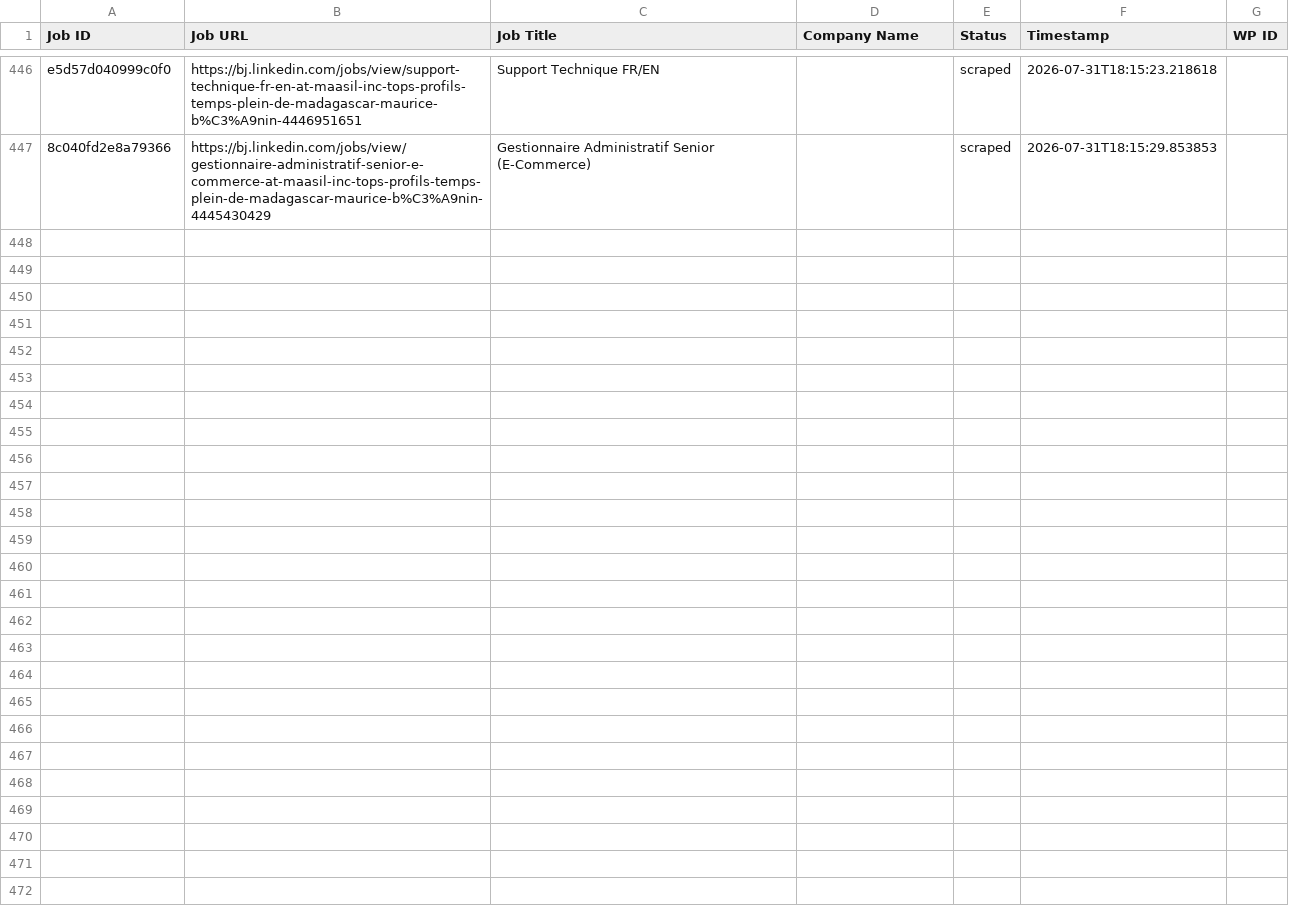
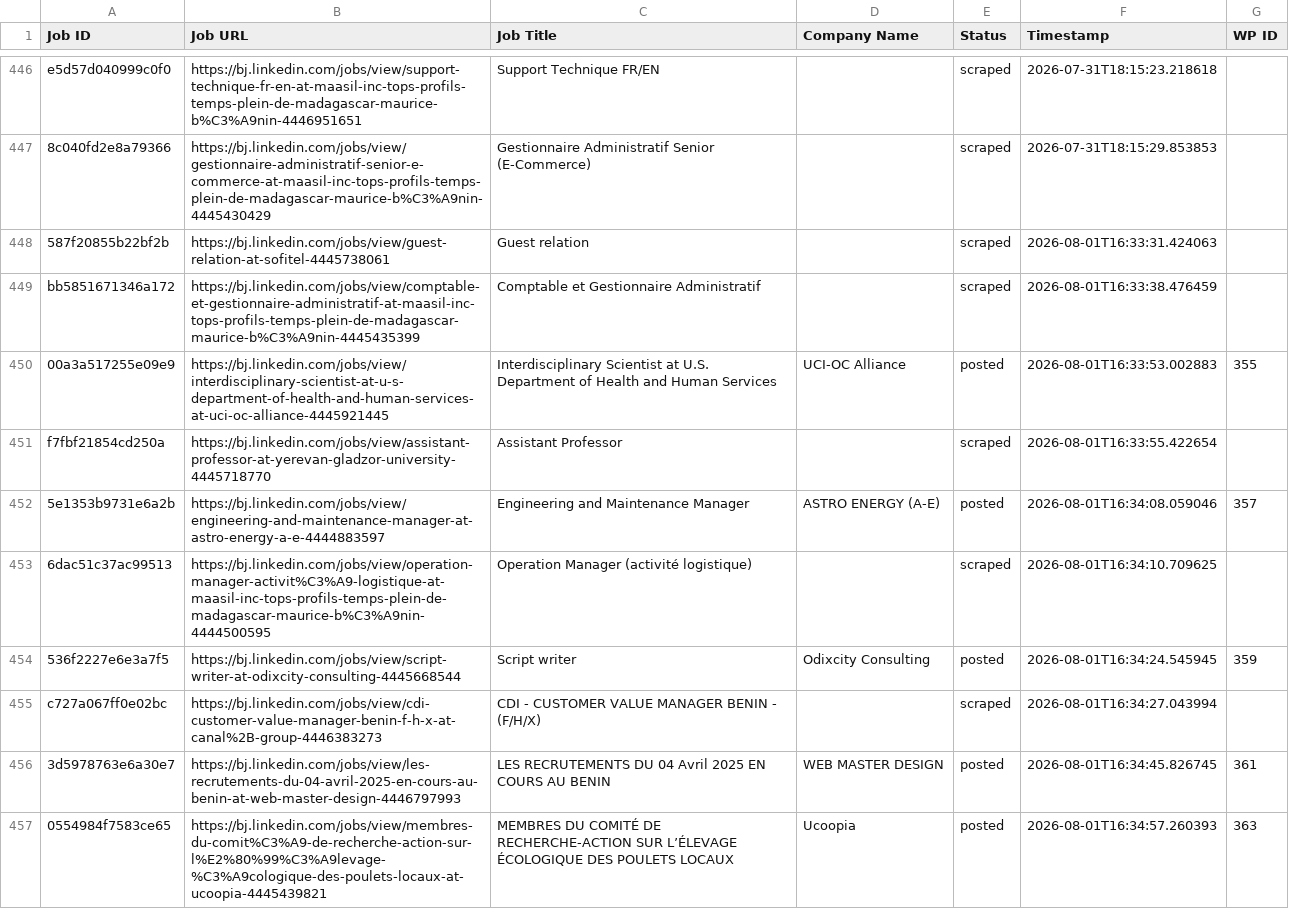
Before and after one commit to mimusdesign/bj, a CSV file: processed_jobs.csv, drawn as a sheet; only a part is shown, gaps mark what is left out; the diff covers the shown part only.

```diff
--- a/processed_jobs.csv
+++ b/processed_jobs.csv
@@ -447 +447,11 @@ e5d57d040999c0f0,https://bj.linkedin.com/jobs/view/support-technique-fr-en-at-ma
 8c040fd2e8a79366,https://bj.linkedin.com/jobs/view/gestionnaire-administratif-senior-e-commerce-at-maasil-inc-tops-profils-temps-plein-de-madagascar-maurice-b%C3%A9nin-4445430429,Gestionnaire Administratif Senior (E-Commerce),,scraped,2026-07-31T18:15:29.853853,
+587f20855b22bf2b,https://bj.linkedin.com/jobs/view/guest-relation-at-sofitel-4445738061,Guest relation,,scraped,2026-08-01T16:33:31.424063,
+bb5851671346a172,https://bj.linkedin.com/jobs/view/comptable-et-gestionnaire-administratif-at-maasil-inc-tops-profils-temps-plein-de-madagascar-maurice-b%C3%A9nin-4445435399,Comptable et Gestionnaire Administratif,,scraped,2026-08-01T16:33:38.476459,
+00a3a517255e09e9,https://bj.linkedin.com/jobs/view/interdisciplinary-scientist-at-u-s-department-of-health-and-human-services-at-uci-oc-alliance-4445921445,Interdisciplinary Scientist at U.S. Department of Health and Human Services,UCI-OC Alliance,posted,2026-08-01T16:33:53.002883,355
+f7fbf21854cd250a,https://bj.linkedin.com/jobs/view/assistant-professor-at-yerevan-gladzor-university-4445718770,Assistant Professor,,scraped,2026-08-01T16:33:55.422654,
+5e1353b9731e6a2b,https://bj.linkedin.com/jobs/view/engineering-and-maintenance-manager-at-astro-energy-a-e-4444883597,Engineering and Maintenance Manager,ASTRO ENERGY (A-E),posted,2026-08-01T16:34:08.059046,357
+6dac51c37ac99513,https://bj.linkedin.com/jobs/view/operation-manager-activit%C3%A9-logistique-at-maasil-inc-tops-profils-temps-plein-de-madagascar-maurice-b%C3%A9nin-4444500595,Operation Manager (activité logistique),,scraped,2026-08-01T16:34:10.709625,
+536f2227e6e3a7f5,https://bj.linkedin.com/jobs/view/script-writer-at-odixcity-consulting-4445668544,Script writer,Odixcity Consulting,posted,2026-08-01T16:34:24.545945,359
+c727a067ff0e02bc,https://bj.linkedin.com/jobs/view/cdi-customer-value-manager-benin-f-h-x-at-canal%2B-group-4446383273,CDI - CUSTOMER VALUE MANAGER BENIN - (F/H/X),,scraped,2026-08-01T16:34:27.043994,
+3d5978763e6a30e7,https://bj.linkedin.com/jobs/view/les-recrutements-du-04-avril-2025-en-cours-au-benin-at-web-master-design-4446797993,LES RECRUTEMENTS DU 04 Avril 2025 EN COURS AU BENIN,WEB MASTER DESIGN,posted,2026-08-01T16:34:45.826745,361
+0554984f7583ce65,https://bj.linkedin.com/jobs/view/membres-du-comit%C3%A9-de-recherche-action-sur-l%E2%80%99%C3%A9levage-%C3%A9cologique-des-poulets-locaux-at-ucoopia-4445439821,MEMBRES DU COMITÉ DE RECHERCHE-ACTION SUR L’ÉLEVAGE ÉCOLOGIQUE DES POULETS LOCAUX,Ucoopia,posted,2026-08-01T16:34:57.260393,363
```
Also changed, not shown: 10 added rows elsewhere in this file.
